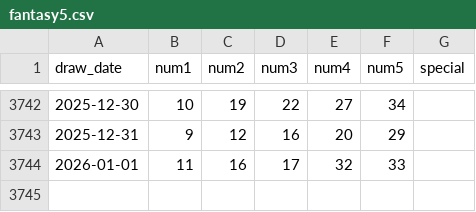
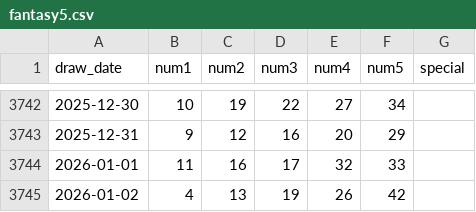
Before and after one commit to kmccartney24la/Lottery-Analysis-App, a CSV file: public/data/ga/fantasy5.csv, drawn as a sheet; only a part is shown, gaps mark what is left out; the diff names each change by its address in the sheet, - before the commit and + after, or states it on an @@ line.

```diff
--- a/public/data/ga/fantasy5.csv
+++ b/public/data/ga/fantasy5.csv
+row 3745: 2026-01-02 | 4 | 13 | 19 | 26 | 42
```
